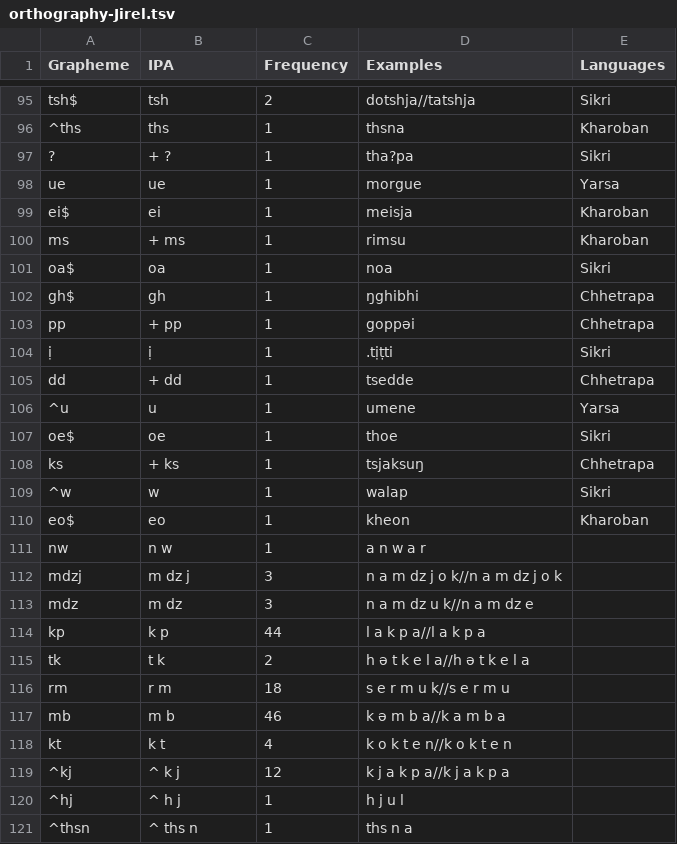
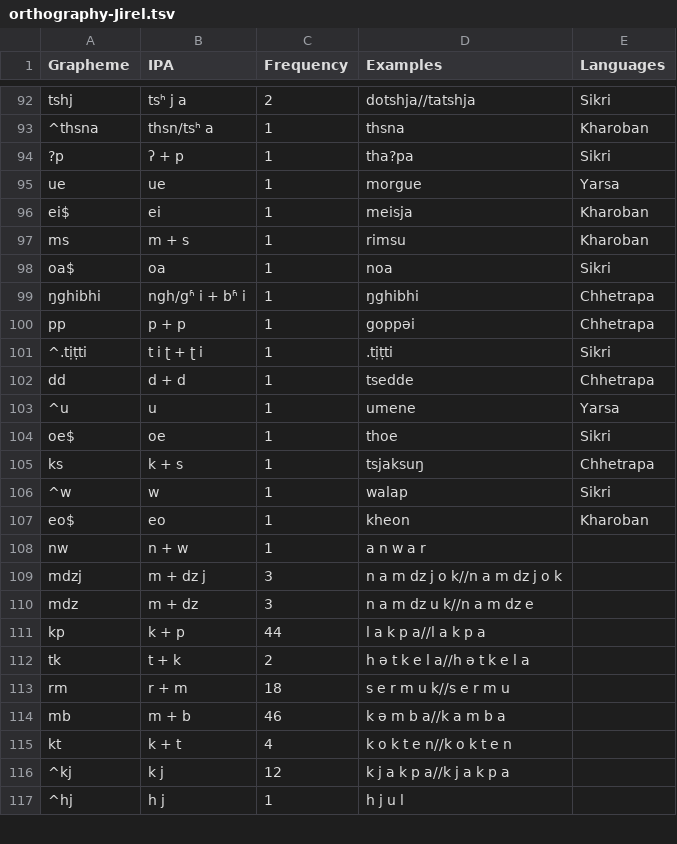
Before and after one commit to lexibank/nls, a TSV file: etc/orthography-Jirel.tsv, drawn as a sheet; only a part is shown, gaps mark what is left out; removed rows and columns are numbered as before the commit, all else as after; the diff covers the shown part only; the diff names each change by its address in the sheet, - before the commit and + after, or states it on an @@ line.

```diff
--- a/etc/orthography-Jirel.tsv
+++ b/etc/orthography-Jirel.tsv
-A92 (Grapheme): tsh$
+A92 (Grapheme): tshj
-B92 (IPA): tsh
+B92 (IPA): tsʰ j a
-A93 (Grapheme): ^ths
+A93 (Grapheme): ^thsna
-B93 (IPA): ths
+B93 (IPA): thsn/tsʰ a
-A94 (Grapheme): ?
+A94 (Grapheme): ?p
-B94 (IPA): + ?
+B94 (IPA): ʔ + p
-B97 (IPA): + ms
+B97 (IPA): m + s
-A99 (Grapheme): gh$
+A99 (Grapheme): ŋghibhi
-B99 (IPA): gh
+B99 (IPA): ngh/gʱ i + bʱ i
-B100 (IPA): + pp
+B100 (IPA): p + p
-A101 (Grapheme): ị
+A101 (Grapheme): ^.tịṭti
-B101 (IPA): ị
+B101 (IPA): t i ʈ + ʈ i
-B102 (IPA): + dd
+B102 (IPA): d + d
-B105 (IPA): + ks
+B105 (IPA): k + s
-B108 (IPA): n w
+B108 (IPA): n + w
-B109 (IPA): m dz j
+B109 (IPA): m + dz j
-B110 (IPA): m dz
+B110 (IPA): m + dz
-B111 (IPA): k p
+B111 (IPA): k + p
-B112 (IPA): t k
+B112 (IPA): t + k
-B113 (IPA): r m
+B113 (IPA): r + m
-B114 (IPA): m b
+B114 (IPA): m + b
-B115 (IPA): k t
+B115 (IPA): k + t
-B116 (IPA): ^ k j
+B116 (IPA): k j
-B117 (IPA): ^ h j
+B117 (IPA): h j
-row 121: ^thsn | ^ ths n | 1 | ths n a
```
Also changed, not shown: 6 removed rows and 99 edited cells elsewhere in this file, 3 other files.
